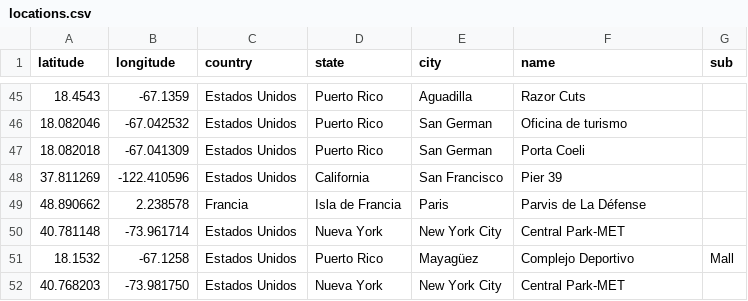
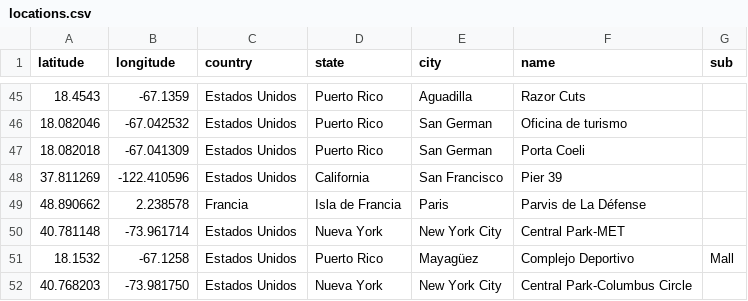
Before and after one commit to andresrs/pogo-mayaguez, a CSV file: _data/locations.csv, drawn as a sheet; only a part is shown, gaps mark what is left out.

Commit message:
Corrigiendo el nombre de uno de los sitios en NYC.

```diff
--- a/_data/locations.csv
+++ b/_data/locations.csv
@@ -51,2 +51,2 @@ latitude,longitude,country,state,city,name,sub
 18.1532,-67.1258,Estados Unidos,Puerto Rico,Mayagüez,Complejo Deportivo,Mall
-40.768203,-73.981750,Estados Unidos,Nueva York,New York City,Central Park-MET
+40.768203,-73.981750,Estados Unidos,Nueva York,New York City,Central Park-Columbus Circle
```
